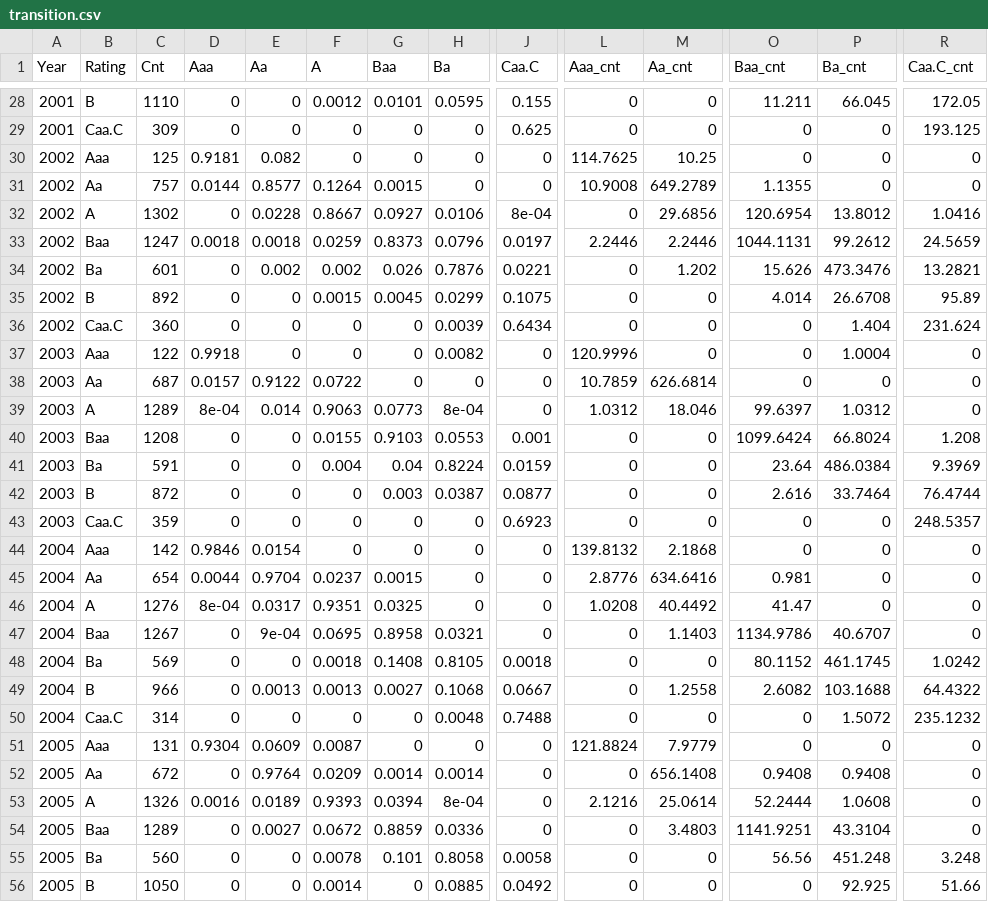
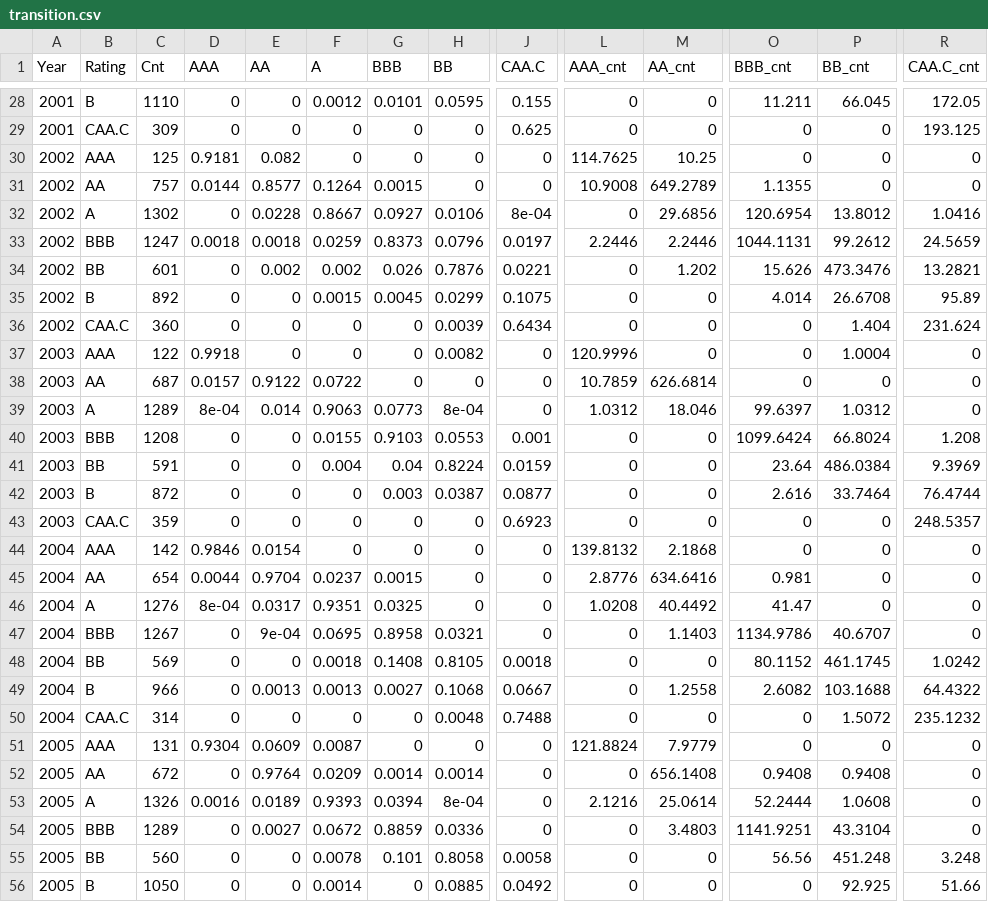
Before and after one commit to chaphekar/credit_risk_model, a CSV file: csv/transition.csv, drawn as a sheet; only a part is shown, gaps mark what is left out; the diff covers the shown part only; the diff names each change by its address in the sheet, - before the commit and + after, or states it on an @@ line.

```diff
--- a/csv/transition.csv
+++ b/csv/transition.csv
-D1: Aaa
+D1: AAA
-E1: Aa
+E1: AA
-G1: Baa
+G1: BBB
-H1: Ba
+H1: BB
-J1: Caa.C
+J1: CAA.C
-L1: Aaa_cnt
+L1: AAA_cnt
-M1: Aa_cnt
+M1: AA_cnt
-O1: Baa_cnt
+O1: BBB_cnt
-P1: Ba_cnt
+P1: BB_cnt
-R1: Caa.C_cnt
+R1: CAA.C_cnt
-B29 (Rating): Caa.C
+B29 (Rating): CAA.C
-B30 (Rating): Aaa
+B30 (Rating): AAA
-B31 (Rating): Aa
+B31 (Rating): AA
-B33 (Rating): Baa
+B33 (Rating): BBB
-B34 (Rating): Ba
+B34 (Rating): BB
-B36 (Rating): Caa.C
+B36 (Rating): CAA.C
-B37 (Rating): Aaa
+B37 (Rating): AAA
-B38 (Rating): Aa
+B38 (Rating): AA
-B40 (Rating): Baa
+B40 (Rating): BBB
-B41 (Rating): Ba
+B41 (Rating): BB
-B43 (Rating): Caa.C
+B43 (Rating): CAA.C
-B44 (Rating): Aaa
+B44 (Rating): AAA
-B45 (Rating): Aa
+B45 (Rating): AA
-B47 (Rating): Baa
+B47 (Rating): BBB
-B48 (Rating): Ba
+B48 (Rating): BB
-B50 (Rating): Caa.C
+B50 (Rating): CAA.C
-B51 (Rating): Aaa
+B51 (Rating): AAA
-B52 (Rating): Aa
+B52 (Rating): AA
-B54 (Rating): Baa
+B54 (Rating): BBB
-B55 (Rating): Ba
+B55 (Rating): BB
```
Also changed, not shown: 75 edited cells elsewhere in this file.
